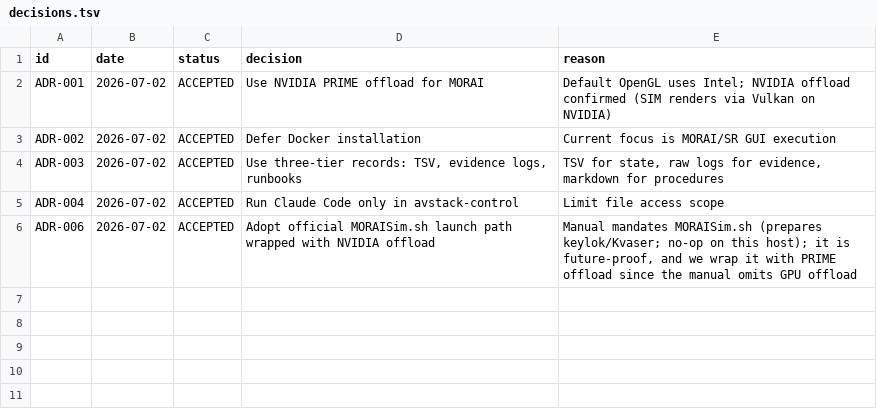
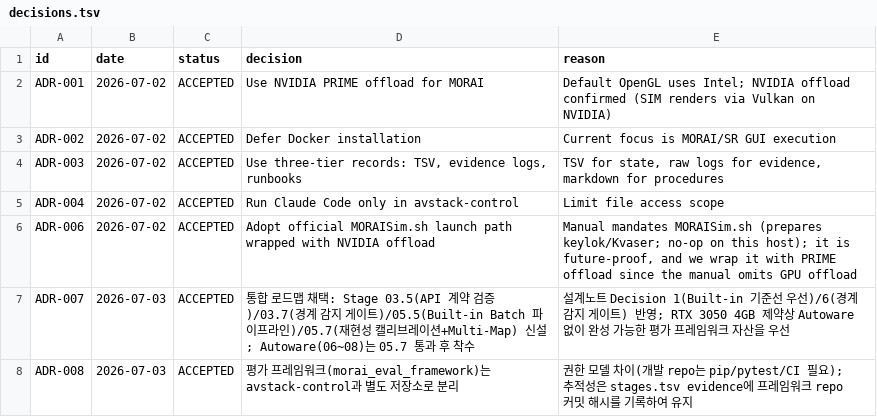
Before and after one commit to hjjung-katech/avstack-control, a TSV file: records/decisions.tsv, drawn as a sheet; the diff names each change by its address in the sheet, - before the commit and + after, or states it on an @@ line.

```diff
--- a/records/decisions.tsv
+++ b/records/decisions.tsv
+row 7: ADR-007 | 2026-07-03 | ACCEPTED | 통합 로드맵 채택: Stage 03.5(API 계약 검증)/03.7(경계 감지 게이트)/05.5(Built-in Batch 파이프라인)/05.7(재현성 캘리브레이션+Multi-Map) 신설; Autoware(06~08)는 05.7 통과 후 착수 | 설계노트 Decision 1(Built-in 기준선 우선)/6(경계 감지 게이트) 반영; RTX 3050 4GB 제약상 Autoware 없이 완성 가능한 평가 프레임워크 자산을 우선
+row 8: ADR-008 | 2026-07-03 | ACCEPTED | 평가 프레임워크(morai_eval_framework)는 avstack-control과 별도 저장소로 분리 | 권한 모델 차이(개발 repo는 pip/pytest/CI 필요); 추적성은 stages.tsv evidence에 프레임워크 repo 커밋 해시를 기록하여 유지
```
Also changed, not shown: records/stages.tsv, 3 other files.
